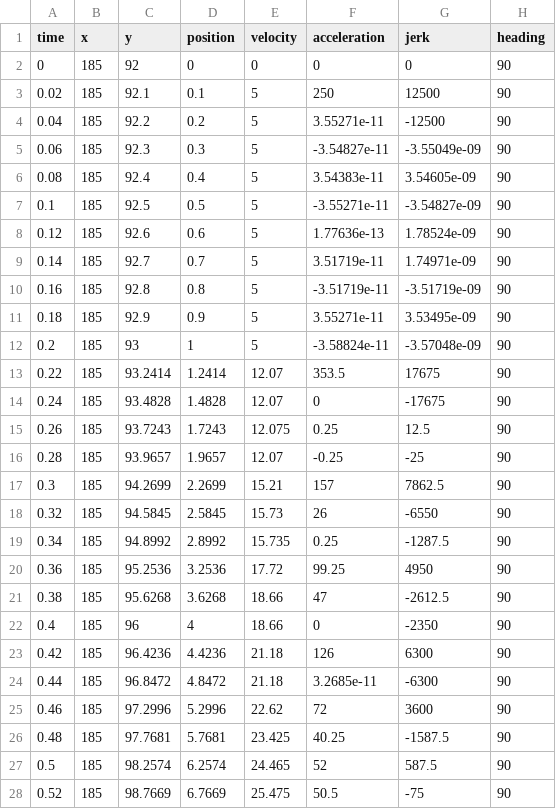
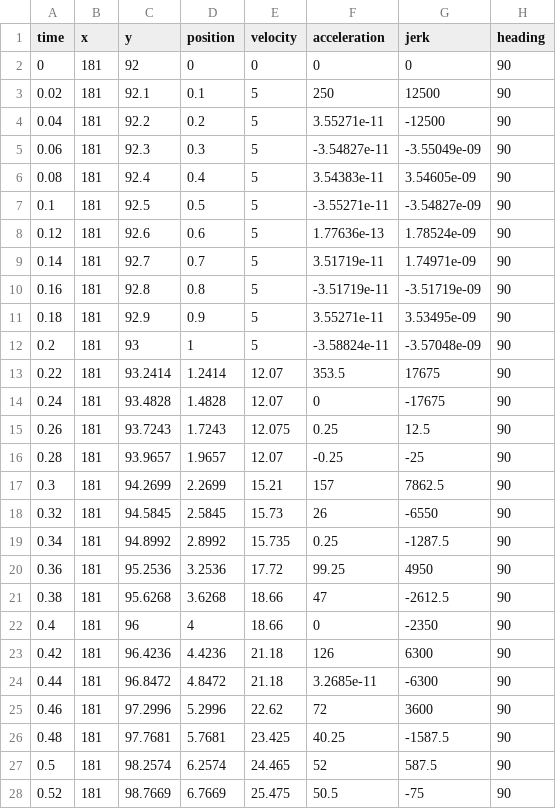
Before and after one commit to errorcodexero/apractice2021, a CSV file: src/main/deploy/paths/AutoMode_Path2_left.csv, drawn as a sheet; only a part is shown; the diff covers the shown part only.

```diff
--- a/src/main/deploy/paths/AutoMode_Path2_left.csv
+++ b/src/main/deploy/paths/AutoMode_Path2_left.csv
@@ -1,28 +1,28 @@
 "time","x","y","position","velocity","acceleration","jerk","heading"
-0,185,92,0,0,0,0,90
-0.02,185,92.1,0.1,5,250,12500,90
-0.04,185,92.2,0.2,5,3.55271e-11,-12500,90
-0.06,185,92.3,0.3,5,-3.54827e-11,-3.55049e-09,90
-0.08,185,92.4,0.4,5,3.54383e-11,3.54605e-09,90
-0.1,185,92.5,0.5,5,-3.55271e-11,-3.54827e-09,90
-0.12,185,92.6,0.6,5,1.77636e-13,1.78524e-09,90
-0.14,185,92.7,0.7,5,3.51719e-11,1.74971e-09,90
-0.16,185,92.8,0.8,5,-3.51719e-11,-3.51719e-09,90
-0.18,185,92.9,0.9,5,3.55271e-11,3.53495e-09,90
-0.2,185,93,1,5,-3.58824e-11,-3.57048e-09,90
-0.22,185,93.2414,1.2414,12.07,353.5,17675,90
-0.24,185,93.4828,1.4828,12.07,0,-17675,90
-0.26,185,93.7243,1.7243,12.075,0.25,12.5,90
-0.28,185,93.9657,1.9657,12.07,-0.25,-25,90
-0.3,185,94.2699,2.2699,15.21,157,7862.5,90
-0.32,185,94.5845,2.5845,15.73,26,-6550,90
-0.34,185,94.8992,2.8992,15.735,0.25,-1287.5,90
-0.36,185,95.2536,3.2536,17.72,99.25,4950,90
-0.38,185,95.6268,3.6268,18.66,47,-2612.5,90
-0.4,185,96,4,18.66,0,-2350,90
-0.42,185,96.4236,4.4236,21.18,126,6300,90
-0.44,185,96.8472,4.8472,21.18,3.2685e-11,-6300,90
-0.46,185,97.2996,5.2996,22.62,72,3600,90
-0.48,185,97.7681,5.7681,23.425,40.25,-1587.5,90
-0.5,185,98.2574,6.2574,24.465,52,587.5,90
-0.52,185,98.7669,6.7669,25.475,50.5,-75,90
+0,181,92,0,0,0,0,90
+0.02,181,92.1,0.1,5,250,12500,90
+0.04,181,92.2,0.2,5,3.55271e-11,-12500,90
+0.06,181,92.3,0.3,5,-3.54827e-11,-3.55049e-09,90
+0.08,181,92.4,0.4,5,3.54383e-11,3.54605e-09,90
+0.1,181,92.5,0.5,5,-3.55271e-11,-3.54827e-09,90
+0.12,181,92.6,0.6,5,1.77636e-13,1.78524e-09,90
+0.14,181,92.7,0.7,5,3.51719e-11,1.74971e-09,90
+0.16,181,92.8,0.8,5,-3.51719e-11,-3.51719e-09,90
+0.18,181,92.9,0.9,5,3.55271e-11,3.53495e-09,90
+0.2,181,93,1,5,-3.58824e-11,-3.57048e-09,90
+0.22,181,93.2414,1.2414,12.07,353.5,17675,90
+0.24,181,93.4828,1.4828,12.07,0,-17675,90
+0.26,181,93.7243,1.7243,12.075,0.25,12.5,90
+0.28,181,93.9657,1.9657,12.07,-0.25,-25,90
+0.3,181,94.2699,2.2699,15.21,157,7862.5,90
+0.32,181,94.5845,2.5845,15.73,26,-6550,90
+0.34,181,94.8992,2.8992,15.735,0.25,-1287.5,90
+0.36,181,95.2536,3.2536,17.72,99.25,4950,90
+0.38,181,95.6268,3.6268,18.66,47,-2612.5,90
+0.4,181,96,4,18.66,0,-2350,90
+0.42,181,96.4236,4.4236,21.18,126,6300,90
+0.44,181,96.8472,4.8472,21.18,3.2685e-11,-6300,90
+0.46,181,97.2996,5.2996,22.62,72,3600,90
+0.48,181,97.7681,5.7681,23.425,40.25,-1587.5,90
+0.5,181,98.2574,6.2574,24.465,52,587.5,90
+0.52,181,98.7669,6.7669,25.475,50.5,-75,90
```
Also changed, not shown: 149 edited cells elsewhere in this file, src/main/deploy/paths/AutoMode_Path1_left.csv, src/main/deploy/paths/AutoMode_Path1_main.csv, 5 other files.
